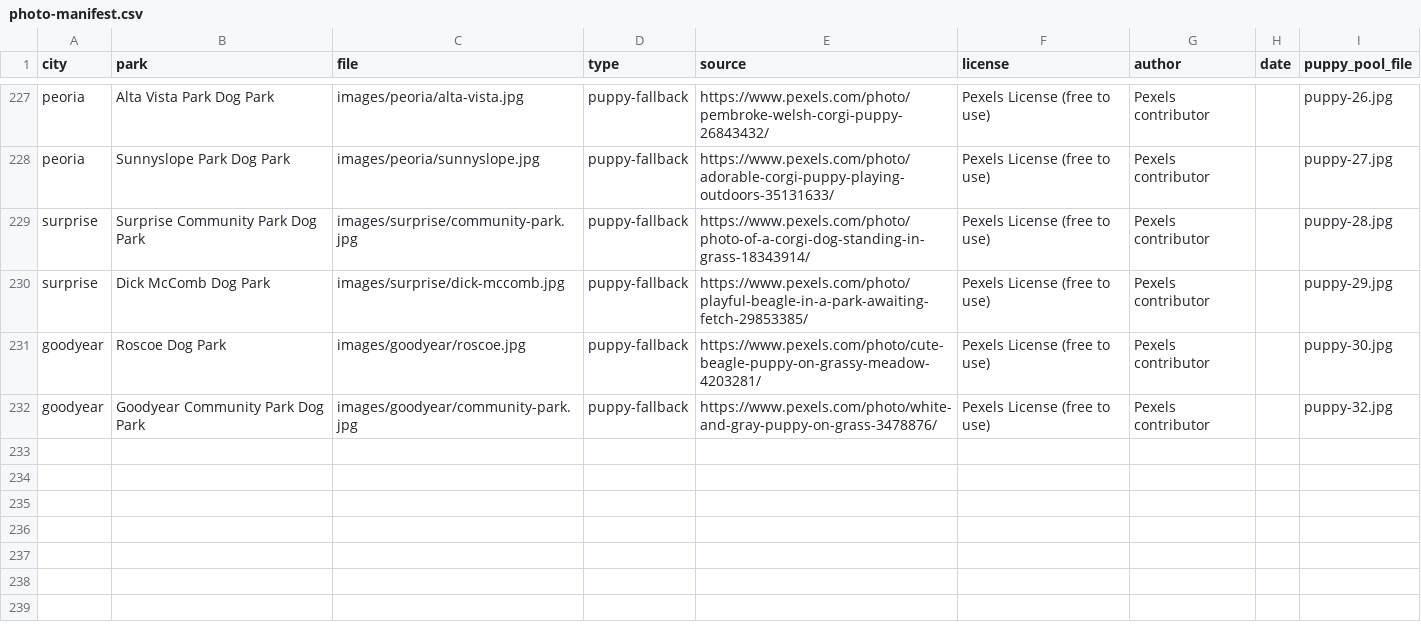
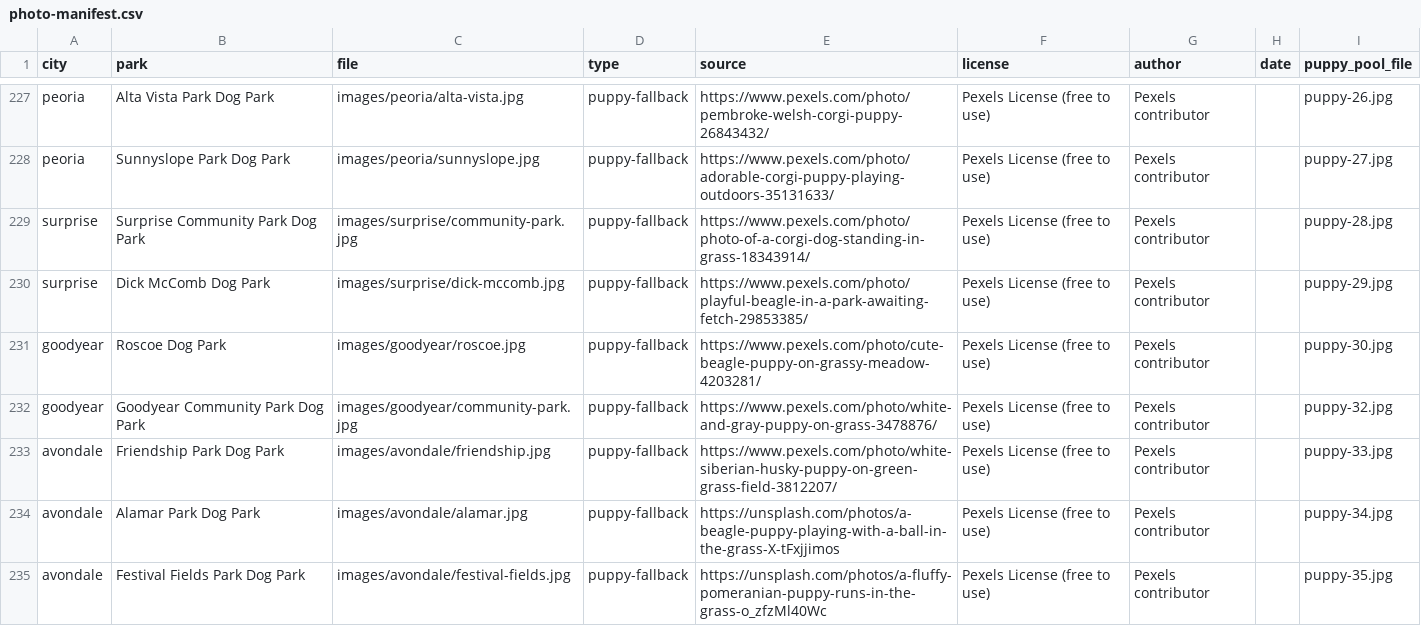
Before and after one commit to Spacemonkey-X/parkpaws, a CSV file: images/photo-manifest.csv, drawn as a sheet; only a part is shown, gaps mark what is left out; the diff names each change by its address in the sheet, - before the commit and + after, or states it on an @@ line.

```diff
--- a/images/photo-manifest.csv
+++ b/images/photo-manifest.csv
+row 233: avondale | Friendship Park Dog Park | images/avondale/friendship.jpg | puppy-fallback | https://www.pexels.com/photo/white-siberian-husky-puppy-on-green-grass-field-3812207/ | Pexels License (free to use) | Pexels contributor |  | puppy-33.jpg
+row 234: avondale | Alamar Park Dog Park | images/avondale/alamar.jpg | puppy-fallback | https://unsplash.com/photos/a-beagle-puppy-playing-with-a-ball-in-the-grass-X-tFxjjimos | Pexels License (free to use) | Pexels contributor |  | puppy-34.jpg
+row 235: avondale | Festival Fields Park Dog Park | images/avondale/festival-fields.jpg | puppy-fallback | https://unsplash.com/photos/a-fluffy-pomeranian-puppy-runs-in-the-grass-o_zfzMl40Wc | Pexels License (free to use) | Pexels contributor |  | puppy-35.jpg
```
Also changed, not shown: 18 other files.
